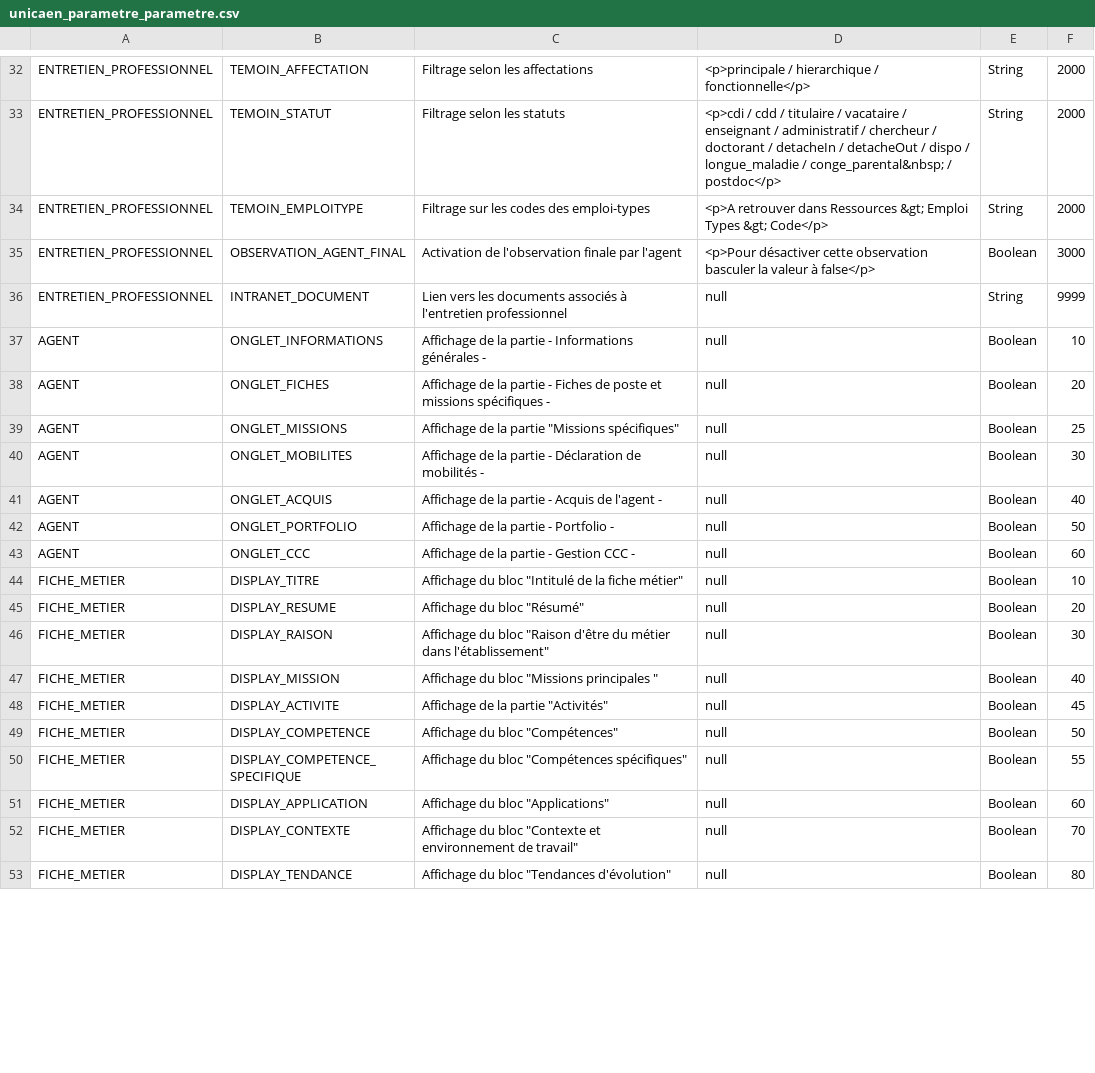
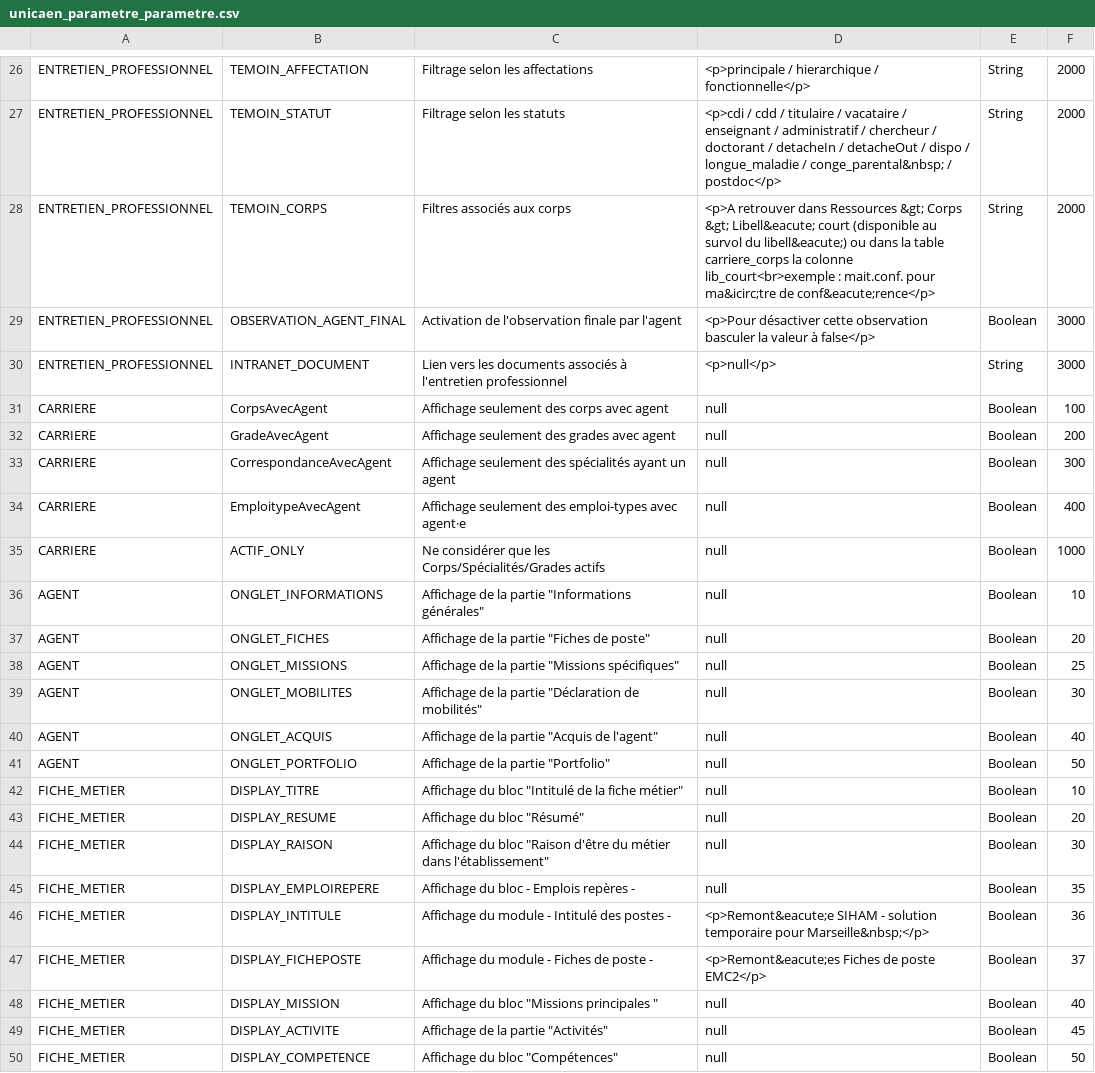
Before and after one commit to EsupPortail/esup-emc2, a CSV file: database/sources/csv/unicaen_parametre_parametre.csv, drawn as a sheet; only a part is shown, gaps mark what is left out; the shorter side is filled out with more unchanged rows; the diff covers the shown part only.

```diff
--- a/database/sources/csv/unicaen_parametre_parametre.csv
+++ b/database/sources/csv/unicaen_parametre_parametre.csv
@@ -50,12 +44,16 @@
 "ENTRETIEN_PROFESSIONNEL","TEMOIN_STATUT","Filtrage selon les statuts","<p>cdi / cdd / titulaire / vacataire / enseignant / administratif / chercheur / doctorant / detacheIn / detacheOut / dispo / longue_maladie / conge_parental&nbsp; / postdoc</p>","String","2000"
-"ENTRETIEN_PROFESSIONNEL","TEMOIN_EMPLOITYPE","Filtrage sur les codes des emploi-types","<p>A retrouver dans Ressources &gt; Emploi Types &gt; Code</p>","String","2000"
+"ENTRETIEN_PROFESSIONNEL","TEMOIN_CORPS","Filtres associés aux corps","<p>A retrouver dans Ressources &gt; Corps &gt; Libell&eacute; court (disponible au survol du libell&eacute;) ou dans la table carriere_corps la colonne lib_court<br>exemple : mait.conf. pour ma&icirc;tre de conf&eacute;rence</p>","String","2000"
 "ENTRETIEN_PROFESSIONNEL","OBSERVATION_AGENT_FINAL","Activation de l'observation finale par l'agent","<p>Pour désactiver cette observation basculer la valeur à false</p>","Boolean","3000"
-"ENTRETIEN_PROFESSIONNEL","INTRANET_DOCUMENT","Lien vers les documents associés à l'entretien professionnel",null,"String","9999"
-"AGENT","ONGLET_INFORMATIONS","Affichage de la partie - Informations générales -",null,"Boolean","10"
-"AGENT","ONGLET_FICHES","Affichage de la partie - Fiches de poste et missions spécifiques -",null,"Boolean","20"
+"ENTRETIEN_PROFESSIONNEL","INTRANET_DOCUMENT","Lien vers les documents associés à l'entretien professionnel","<p>null</p>","String","3000"
+"CARRIERE","CorpsAvecAgent","Affichage seulement des corps avec agent",null,"Boolean","100"
+"CARRIERE","GradeAvecAgent","Affichage seulement des grades avec agent",null,"Boolean","200"
+"CARRIERE","CorrespondanceAvecAgent","Affichage seulement des spécialités ayant un agent",null,"Boolean","300"
+"CARRIERE","EmploitypeAvecAgent","Affichage seulement des emploi-types avec agent·e",null,"Boolean","400"
+"CARRIERE","ACTIF_ONLY","Ne considérer que les Corps/Spécialités/Grades actifs",null,"Boolean","1000"
+"AGENT","ONGLET_INFORMATIONS","Affichage de la partie ""Informations générales""",null,"Boolean","10"
+"AGENT","ONGLET_FICHES","Affichage de la partie ""Fiches de poste""",null,"Boolean","20"
 "AGENT","ONGLET_MISSIONS","Affichage de la partie ""Missions spécifiques""",null,"Boolean","25"
-"AGENT","ONGLET_MOBILITES","Affichage de la partie - Déclaration de mobilités -",null,"Boolean","30"
-"AGENT","ONGLET_ACQUIS","Affichage de la partie - Acquis de l'agent -",null,"Boolean","40"
-"AGENT","ONGLET_PORTFOLIO","Affichage de la partie - Portfolio -",null,"Boolean","50"
-"AGENT","ONGLET_CCC","Affichage de la partie - Gestion CCC -",null,"Boolean","60"
+"AGENT","ONGLET_MOBILITES","Affichage de la partie ""Déclaration de mobilités""",null,"Boolean","30"
+"AGENT","ONGLET_ACQUIS","Affichage de la partie ""Acquis de l'agent""",null,"Boolean","40"
+"AGENT","ONGLET_PORTFOLIO","Affichage de la partie ""Portfolio""",null,"Boolean","50"
 "FICHE_METIER","DISPLAY_TITRE","Affichage du bloc ""Intitulé de la fiche métier""",null,"Boolean","10"
@@ -63,2 +61,5 @@
 "FICHE_METIER","DISPLAY_RAISON","Affichage du bloc ""Raison d'être du métier dans l'établissement""",null,"Boolean","30"
+"FICHE_METIER","DISPLAY_EMPLOIREPERE","Affichage du bloc - Emplois repères -",null,"Boolean","35"
+"FICHE_METIER","DISPLAY_INTITULE","Affichage du module - Intitulé des postes -","<p>Remont&eacute;e SIHAM - solution temporaire pour Marseille&nbsp;</p>","Boolean","36"
+"FICHE_METIER","DISPLAY_FICHEPOSTE","Affichage du module - Fiches de poste -","<p>Remont&eacute;es Fiches de poste EMC2</p>","Boolean","37"
 "FICHE_METIER","DISPLAY_MISSION","Affichage du bloc ""Missions principales """,null,"Boolean","40"
```
Also changed, not shown: 8 added rows, 11 removed rows and 23 edited cells elsewhere in this file, database/sources/csv/unicaen_autoform_categorie.csv, database/sources/csv/unicaen_evenement_type.csv, 19 other files.
